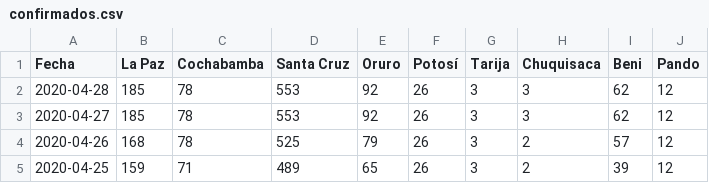
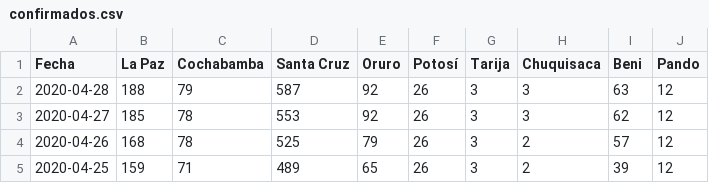
Before and after one commit to mauforonda/covid19-bolivia, a CSV file: confirmados.csv, drawn as a sheet; only a part is shown.

Commit message:
[ci] confirmados, decesos, recuperados, descartados en La Paz, Cochabamba, Santa Cruz, Beni

```diff
--- a/confirmados.csv
+++ b/confirmados.csv
@@ -1,3 +1,3 @@
 Fecha,La Paz,Cochabamba,Santa Cruz,Oruro,Potosí,Tarija,Chuquisaca,Beni,Pando
-2020-04-28,185,78,553,92,26,3,3,62,12
+2020-04-28,188,79,587,92,26,3,3,63,12
 2020-04-27,185,78,553,92,26,3,3,62,12
```
Also changed, not shown: decesos.csv, descartados.csv, 3 other files.
